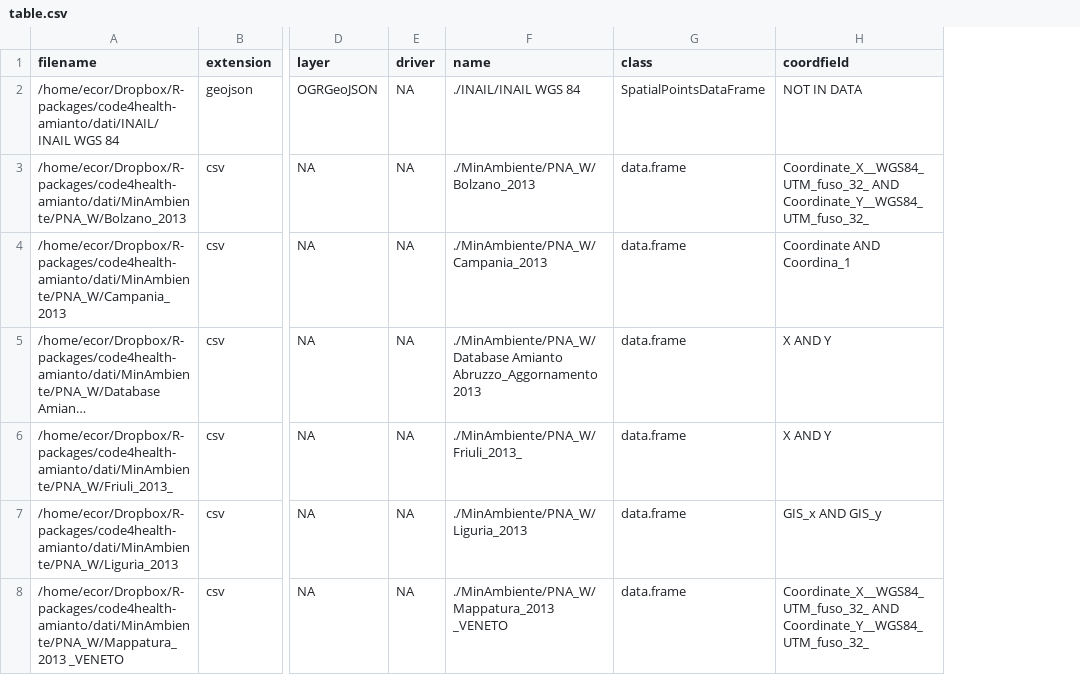
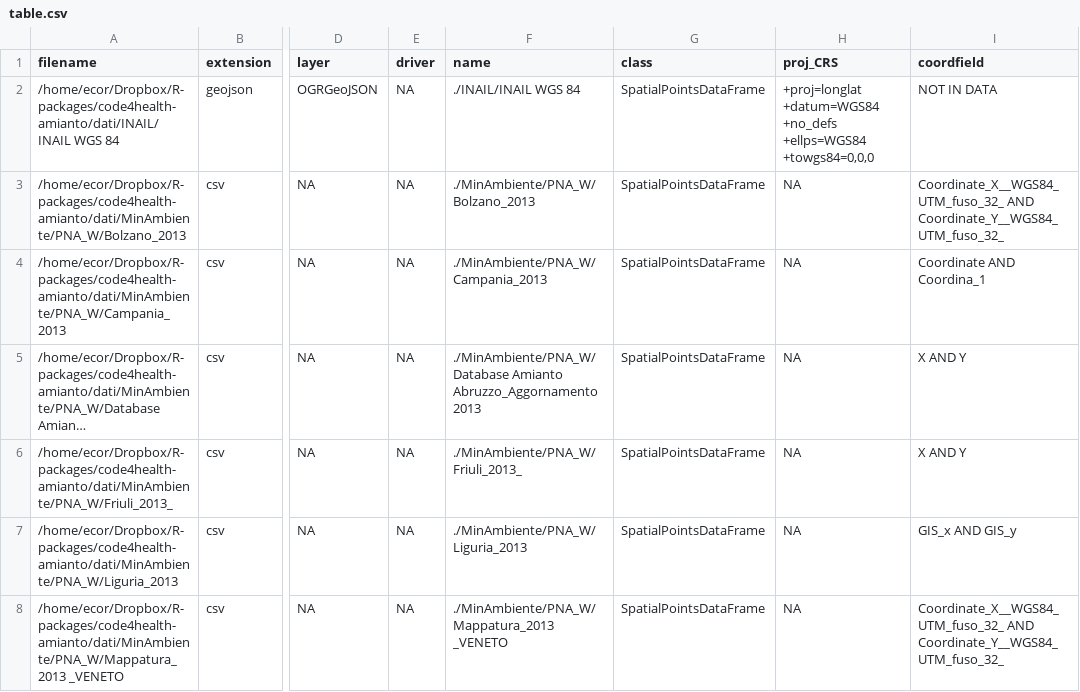
Before and after one commit to spaghetti-open-data/code4health-amianto, a CSV file: Rcode4healthAsbestos/inst/table.csv, drawn as a sheet; only a part is shown, gaps mark what is left out; long unchanged cells end in …; the diff covers the shown part only; the diff names each change by its address in the sheet, - before the commit and + after, or states it on an @@ line.

```diff
--- a/Rcode4healthAsbestos/inst/table.csv
+++ b/Rcode4healthAsbestos/inst/table.csv
+column H (proj_CRS), rows 2-8: +proj=longlat +datum=WGS84 +no_defs +ellps=WGS84 +towgs84=0,0,0 | NA | NA | NA | NA | NA | NA
-G3:G8 (class): data.frame
+G3:G8 (class): SpatialPointsDataFrame
```
Also changed, not shown: 5 edited cells elsewhere in this file, dati/MinAmbiente/PNA_W/Bolzano_2013.csv, 6 other files.
